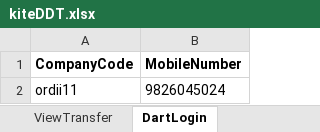
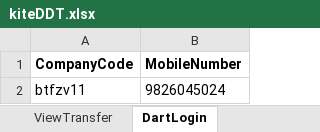
Before and after one commit to dsfalcon/Falcon-automation-test, an Excel workbook: datafiles/kiteDDT.xlsx, sheet DartLogin, drawn as a sheet; values as stored, in another font and other column widths than the file's, no borders; the diff names each change by its address in the sheet, - before the commit and + after, or states it on an @@ line.

```diff
--- a/datafiles/kiteDDT.xlsx (sheet DartLogin)
+++ b/datafiles/kiteDDT.xlsx (sheet DartLogin)
-A2 (CompanyCode): ordii11
+A2 (CompanyCode): btfzv11
```
Also changed, not shown: sheet AddEnterprise, sheet CreateAdmin, sheet ViewTransfer, sheet CreateNewTransfer, datafiles/businessReportData.xlsx, datafiles/enduserdata1.xlsx, 35 other files.
